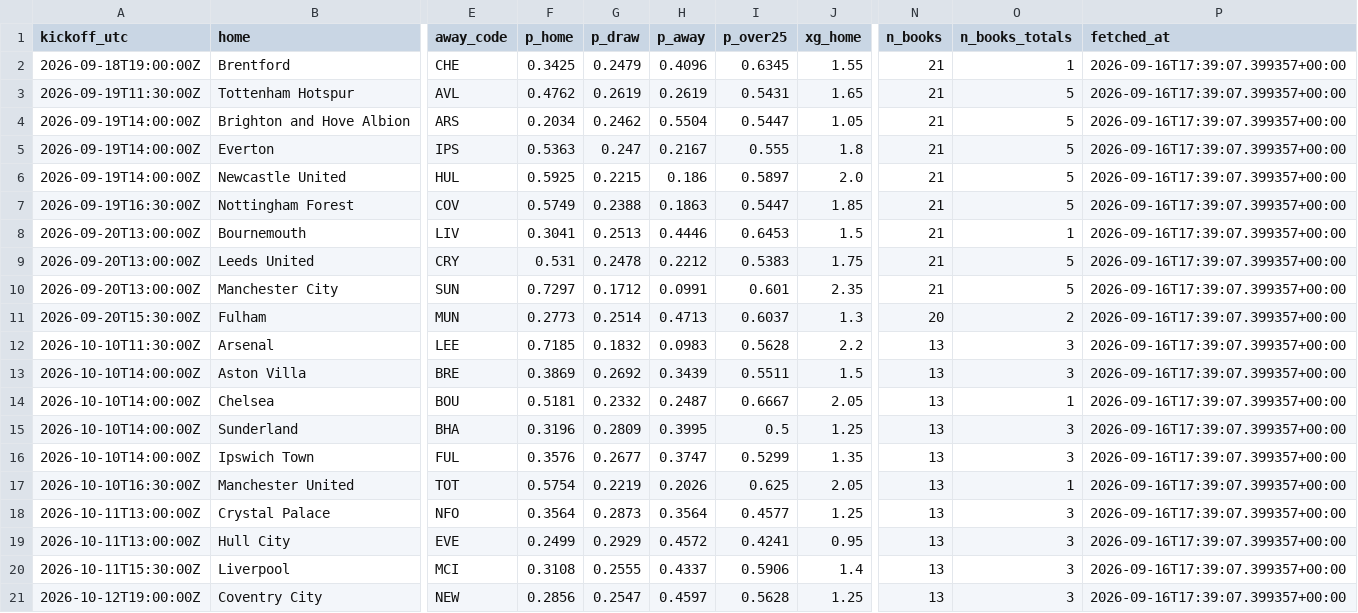
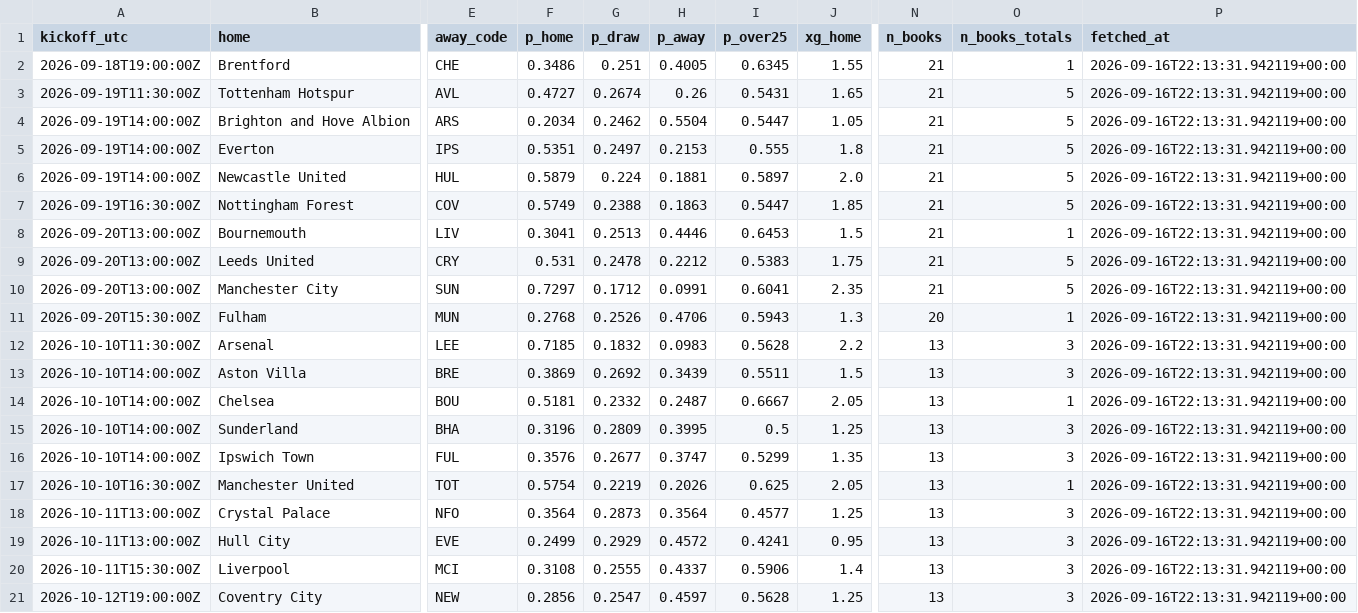
Before and after one commit to olly1928/fpl-mirror, a CSV file: data/odds.csv, drawn as a sheet; only a part is shown, gaps mark what is left out; the diff names each change by its address in the sheet, - before the commit and + after, or states it on an @@ line.

```diff
--- a/data/odds.csv
+++ b/data/odds.csv
-F2 (p_home): 0.3425
+F2 (p_home): 0.3486
-G2 (p_draw): 0.2479
+G2 (p_draw): 0.251
-H2 (p_away): 0.4096
+H2 (p_away): 0.4005
-P2:P21 (fetched_at): 2026-09-16T17:39:07.399357+00:00
+P2:P21 (fetched_at): 2026-09-16T22:13:31.942119+00:00
-F3 (p_home): 0.4762
+F3 (p_home): 0.4727
-G3 (p_draw): 0.2619
+G3 (p_draw): 0.2674
-H3 (p_away): 0.2619
+H3 (p_away): 0.26
-F5 (p_home): 0.5363
+F5 (p_home): 0.5351
-G5 (p_draw): 0.247
+G5 (p_draw): 0.2497
-H5 (p_away): 0.2167
+H5 (p_away): 0.2153
-F6 (p_home): 0.5925
+F6 (p_home): 0.5879
-G6 (p_draw): 0.2215
+G6 (p_draw): 0.224
-H6 (p_away): 0.186
+H6 (p_away): 0.1881
-I10 (p_over25): 0.601
+I10 (p_over25): 0.6041
-F11 (p_home): 0.2773
+F11 (p_home): 0.2768
-G11 (p_draw): 0.2514
+G11 (p_draw): 0.2526
-H11 (p_away): 0.4713
+H11 (p_away): 0.4706
-I11 (p_over25): 0.6037
+I11 (p_over25): 0.5943
-O11 (n_books_totals): 2
+O11 (n_books_totals): 1
```
Also changed, not shown: 2 other files.
